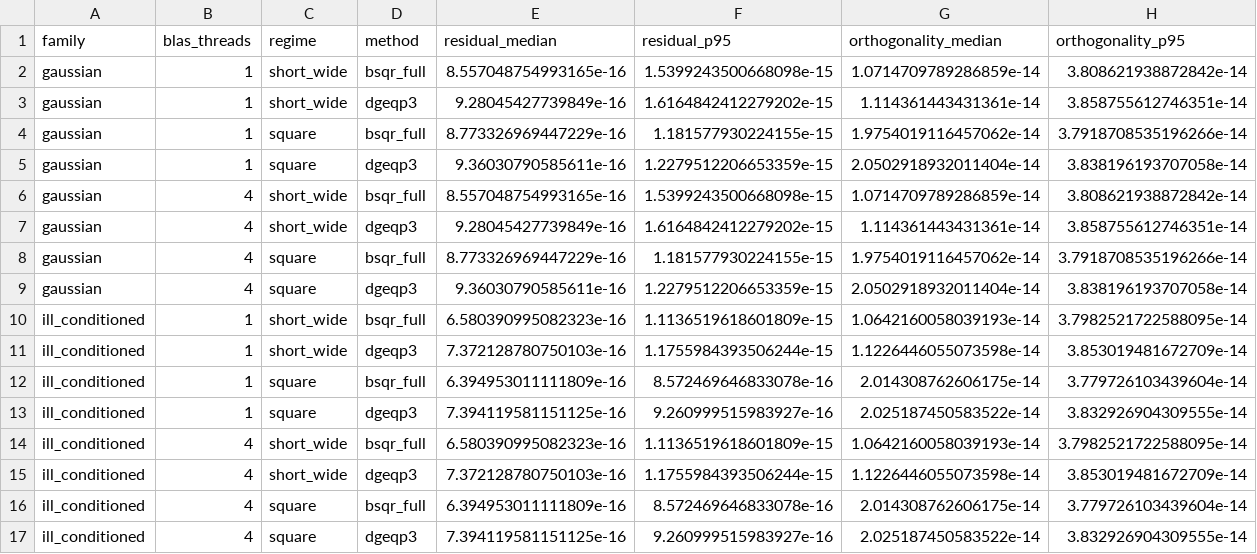
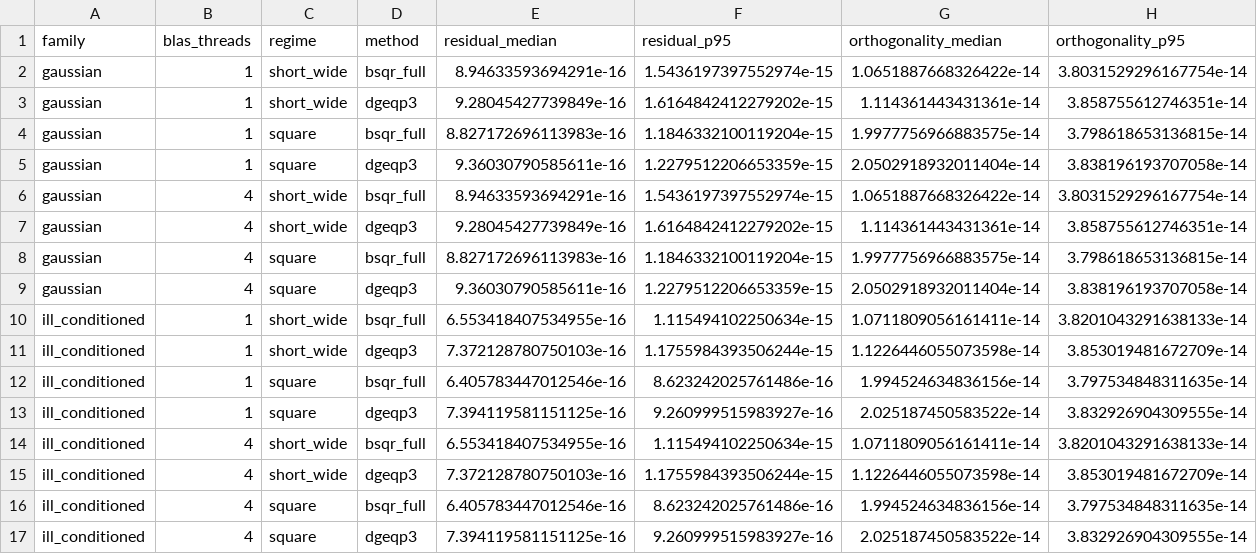
Before and after one commit to asdamle/BischofStewartQR, a CSV file: benchmark/results/publication/tables/table_quality.csv, drawn as a sheet; only a part is shown; the diff covers the shown part only.

```diff
--- a/benchmark/results/publication/tables/table_quality.csv
+++ b/benchmark/results/publication/tables/table_quality.csv
@@ -1,17 +1,17 @@
 family,blas_threads,regime,method,residual_median,residual_p95,orthogonality_median,orthogonality_p95
-gaussian,1,short_wide,bsqr_full,8.557048754993165e-16,1.5399243500668098e-15,1.0714709789286859e-14,3.808621938872842e-14
+gaussian,1,short_wide,bsqr_full,8.94633593694291e-16,1.5436197397552974e-15,1.0651887668326422e-14,3.8031529296167754e-14
 gaussian,1,short_wide,dgeqp3,9.28045427739849e-16,1.6164842412279202e-15,1.114361443431361e-14,3.858755612746351e-14
-gaussian,1,square,bsqr_full,8.773326969447229e-16,1.181577930224155e-15,1.9754019116457062e-14,3.7918708535196266e-14
+gaussian,1,square,bsqr_full,8.827172696113983e-16,1.1846332100119204e-15,1.9977756966883575e-14,3.798618653136815e-14
 gaussian,1,square,dgeqp3,9.36030790585611e-16,1.2279512206653359e-15,2.0502918932011404e-14,3.838196193707058e-14
-gaussian,4,short_wide,bsqr_full,8.557048754993165e-16,1.5399243500668098e-15,1.0714709789286859e-14,3.808621938872842e-14
+gaussian,4,short_wide,bsqr_full,8.94633593694291e-16,1.5436197397552974e-15,1.0651887668326422e-14,3.8031529296167754e-14
 gaussian,4,short_wide,dgeqp3,9.28045427739849e-16,1.6164842412279202e-15,1.114361443431361e-14,3.858755612746351e-14
-gaussian,4,square,bsqr_full,8.773326969447229e-16,1.181577930224155e-15,1.9754019116457062e-14,3.7918708535196266e-14
+gaussian,4,square,bsqr_full,8.827172696113983e-16,1.1846332100119204e-15,1.9977756966883575e-14,3.798618653136815e-14
 gaussian,4,square,dgeqp3,9.36030790585611e-16,1.2279512206653359e-15,2.0502918932011404e-14,3.838196193707058e-14
-ill_conditioned,1,short_wide,bsqr_full,6.580390995082323e-16,1.1136519618601809e-15,1.0642160058039193e-14,3.7982521722588095e-14
+ill_conditioned,1,short_wide,bsqr_full,6.553418407534955e-16,1.115494102250634e-15,1.0711809056161411e-14,3.8201043291638133e-14
 ill_conditioned,1,short_wide,dgeqp3,7.372128780750103e-16,1.1755984393506244e-15,1.1226446055073598e-14,3.853019481672709e-14
-ill_conditioned,1,square,bsqr_full,6.394953011111809e-16,8.572469646833078e-16,2.014308762606175e-14,3.779726103439604e-14
+ill_conditioned,1,square,bsqr_full,6.405783447012546e-16,8.623242025761486e-16,1.994524634836156e-14,3.797534848311635e-14
 ill_conditioned,1,square,dgeqp3,7.394119581151125e-16,9.260999515983927e-16,2.025187450583522e-14,3.832926904309555e-14
-ill_conditioned,4,short_wide,bsqr_full,6.580390995082323e-16,1.1136519618601809e-15,1.0642160058039193e-14,3.7982521722588095e-14
+ill_conditioned,4,short_wide,bsqr_full,6.553418407534955e-16,1.115494102250634e-15,1.0711809056161411e-14,3.8201043291638133e-14
 ill_conditioned,4,short_wide,dgeqp3,7.372128780750103e-16,1.1755984393506244e-15,1.1226446055073598e-14,3.853019481672709e-14
-ill_conditioned,4,square,bsqr_full,6.394953011111809e-16,8.572469646833078e-16,2.014308762606175e-14,3.779726103439604e-14
+ill_conditioned,4,square,bsqr_full,6.405783447012546e-16,8.623242025761486e-16,1.994524634836156e-14,3.797534848311635e-14
 ill_conditioned,4,square,dgeqp3,7.394119581151125e-16,9.260999515983927e-16,2.025187450583522e-14,3.832926904309555e-14
```
Also changed, not shown: 16 edited cells elsewhere in this file, benchmark/results/publication/publication_timings.csv, benchmark/results/publication/tables/table_shortwide_speedup.csv, 17 other files.
